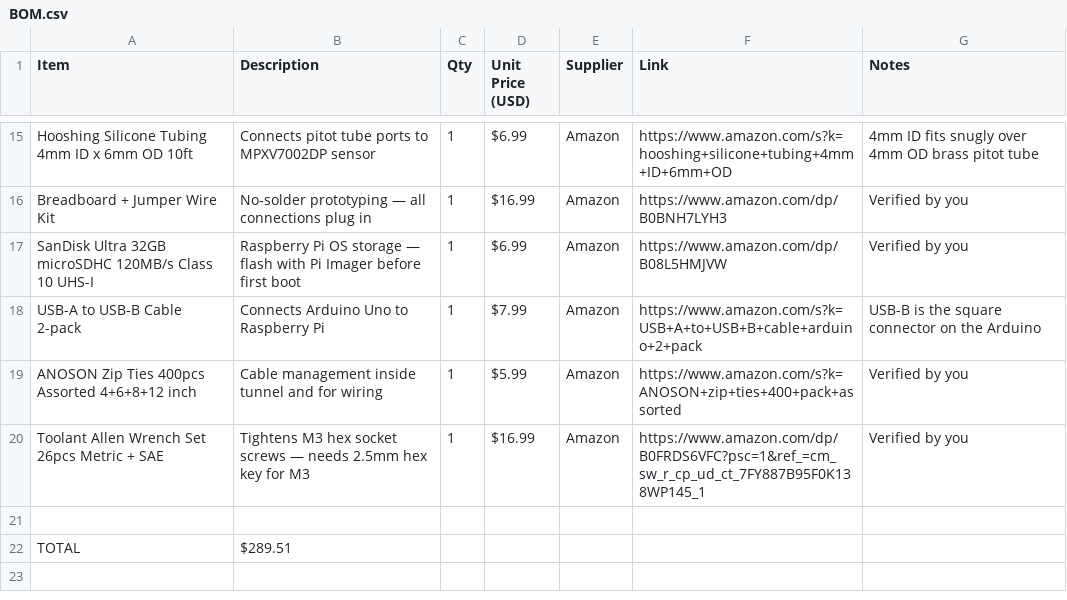
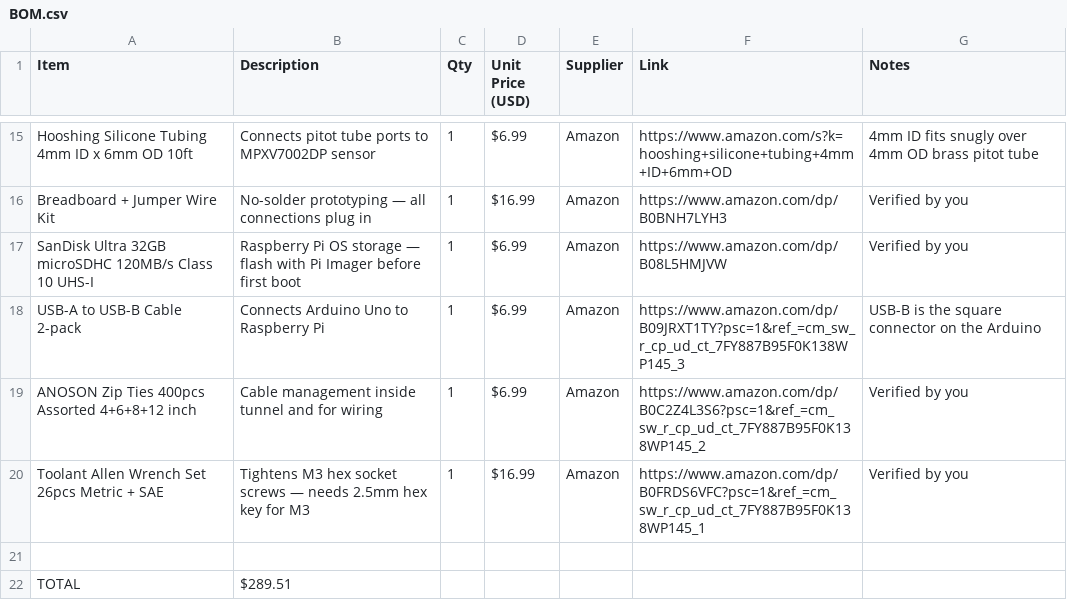
Before and after one commit to BhavanaPothukuchi/Smart-Wind-Tunnel-, a CSV file: hardware/BOM.csv, drawn as a sheet; only a part is shown, gaps mark what is left out.

Commit message:
Update BOM.csv

```diff
--- a/hardware/BOM.csv
+++ b/hardware/BOM.csv
@@ -17,4 +17,4 @@ Breadboard + Jumper Wire Kit,No-solder prototyping — all connections plug in,1
 SanDisk Ultra 32GB microSDHC 120MB/s Class 10 UHS-I,Raspberry Pi OS storage — flash with Pi Imager before first boot,1,$6.99,Amazon,https://www.amazon.com/dp/B08L5HMJVW,Verified by you
-USB-A to USB-B Cable 2-pack,Connects Arduino Uno to Raspberry Pi,1,$7.99,Amazon,https://www.amazon.com/s?k=USB+A+to+USB+B+cable+arduino+2+pack,USB-B is the square connector on the Arduino
-ANOSON Zip Ties 400pcs Assorted 4+6+8+12 inch,Cable management inside tunnel and for wiring,1,$5.99,Amazon,https://www.amazon.com/s?k=ANOSON+zip+ties+400+pack+assorted,Verified by you
+USB-A to USB-B Cable 2-pack,Connects Arduino Uno to Raspberry Pi,1,$6.99,Amazon,https://www.amazon.com/dp/B09JRXT1TY?psc=1&ref_=cm_sw_r_cp_ud_ct_7FY887B95F0K138WP145_3,USB-B is the square connector on the Arduino
+ANOSON Zip Ties 400pcs Assorted 4+6+8+12 inch,Cable management inside tunnel and for wiring,1,$6.99,Amazon,https://www.amazon.com/dp/B0C2Z4L3S6?psc=1&ref_=cm_sw_r_cp_ud_ct_7FY887B95F0K138WP145_2,Verified by you
 Toolant Allen Wrench Set 26pcs Metric + SAE,Tightens M3 hex socket screws — needs 2.5mm hex key for M3,1,$16.99,Amazon,https://www.amazon.com/dp/B0FRDS6VFC?psc=1&ref_=cm_sw_r_cp_ud_ct_7FY887B95F0K138WP145_1,Verified by you
```
